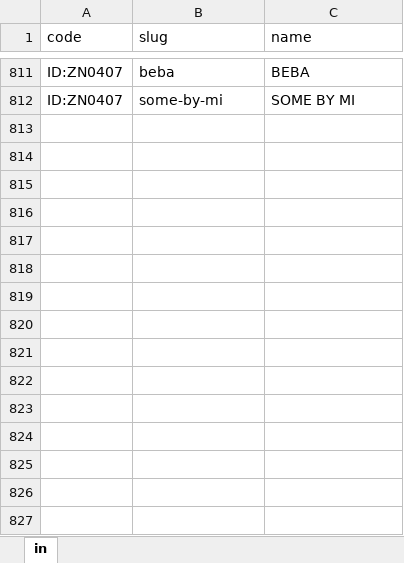
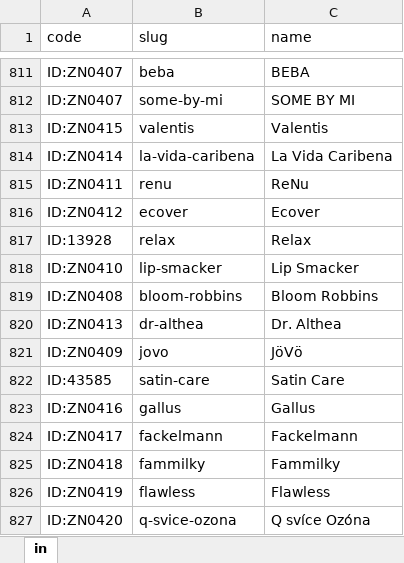
Before and after one commit to filipv1/dlazdice, an Excel workbook: vazby_znacek.xlsx, sheet in, drawn as a sheet; only a part is shown, gaps mark what is left out; values as stored, in another font and other column widths than the file's, no borders; the diff names each change by its address in the sheet, - before the commit and + after, or states it on an @@ line.

Commit message:
Add files via upload

```diff
--- a/vazby_znacek.xlsx (sheet in)
+++ b/vazby_znacek.xlsx (sheet in)
+row 813: ID:ZN0415 | valentis | Valentis
+row 814: ID:ZN0414 | la-vida-caribena | La Vida Caribena
+row 815: ID:ZN0411 | renu | ReNu
+row 816: ID:ZN0412 | ecover | Ecover
+row 817: ID:13928 | relax | Relax
+row 818: ID:ZN0410 | lip-smacker | Lip Smacker
+row 819: ID:ZN0408 | bloom-robbins | Bloom Robbins
+row 820: ID:ZN0413 | dr-althea | Dr. Althea
+row 821: ID:ZN0409 | jovo | JöVö
+row 822: ID:43585 | satin-care | Satin Care
+row 823: ID:ZN0416 | gallus | Gallus
+row 824: ID:ZN0417 | fackelmann | Fackelmann
+row 825: ID:ZN0418 | fammilky | Fammilky
+row 826: ID:ZN0419 | flawless | Flawless
+row 827: ID:ZN0420 | q-svice-ozona | Q svíce Ozóna
```
